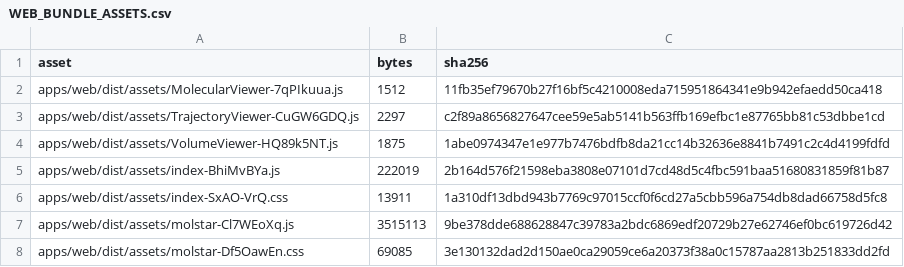
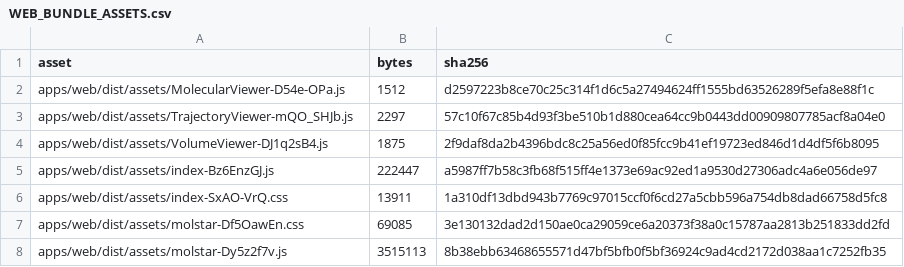
Before and after one commit to jdsridhar/CAAD_Suite_End_to_End, a CSV file: docs/release/licenses/WEB_BUNDLE_ASSETS.csv, drawn as a sheet.

```diff
--- a/docs/release/licenses/WEB_BUNDLE_ASSETS.csv
+++ b/docs/release/licenses/WEB_BUNDLE_ASSETS.csv
@@ -1,8 +1,8 @@
 asset,bytes,sha256
-apps/web/dist/assets/MolecularViewer-7qPIkuua.js,1512,11fb35ef79670b27f16bf5c4210008eda715951864341e9b942efaedd50ca418
-apps/web/dist/assets/TrajectoryViewer-CuGW6GDQ.js,2297,c2f89a8656827647cee59e5ab5141b563ffb169efbc1e87765bb81c53dbbe1cd
-apps/web/dist/assets/VolumeViewer-HQ89k5NT.js,1875,1abe0974347e1e977b7476bdfb8da21cc14b32636e8841b7491c2c4d4199fdfd
-apps/web/dist/assets/index-BhiMvBYa.js,222019,2b164d576f21598eba3808e07101d7cd48d5c4fbc591baa51680831859f81b87
+apps/web/dist/assets/MolecularViewer-D54e-OPa.js,1512,d2597223b8ce70c25c314f1d6c5a27494624ff1555bd63526289f5efa8e88f1c
+apps/web/dist/assets/TrajectoryViewer-mQO_SHJb.js,2297,57c10f67c85b4d93f3be510b1d880cea64cc9b0443dd00909807785acf8a04e0
+apps/web/dist/assets/VolumeViewer-DJ1q2sB4.js,1875,2f9daf8da2b4396bdc8c25a56ed0f85fcc9b41ef19723ed846d1d4df5f6b8095
+apps/web/dist/assets/index-Bz6EnzGJ.js,222447,a5987ff7b58c3fb68f515ff4e1373e69ac92ed1a9530d27306adc4a6e056de97
 apps/web/dist/assets/index-SxAO-VrQ.css,13911,1a310df13dbd943b7769c97015ccf0f6cd27a5cbb596a754db8dad66758d5fc8
-apps/web/dist/assets/molstar-Cl7WEoXq.js,3515113,9be378dde688628847c39783a2bdc6869edf20729b27e62746ef0bc619726d42
 apps/web/dist/assets/molstar-Df5OawEn.css,69085,3e130132dad2d150ae0ca29059ce6a20373f38a0c15787aa2813b251833dd2fd
+apps/web/dist/assets/molstar-Dy5z2f7v.js,3515113,8b38ebb63468655571d47bf5bfb0f5bf36924c9ad4cd2172d038aa1c7252fb35
```
Also changed, not shown: docs/release/licenses/WEB_BUNDLE_LICENSE_INVENTORY.csv, 1 other file.
